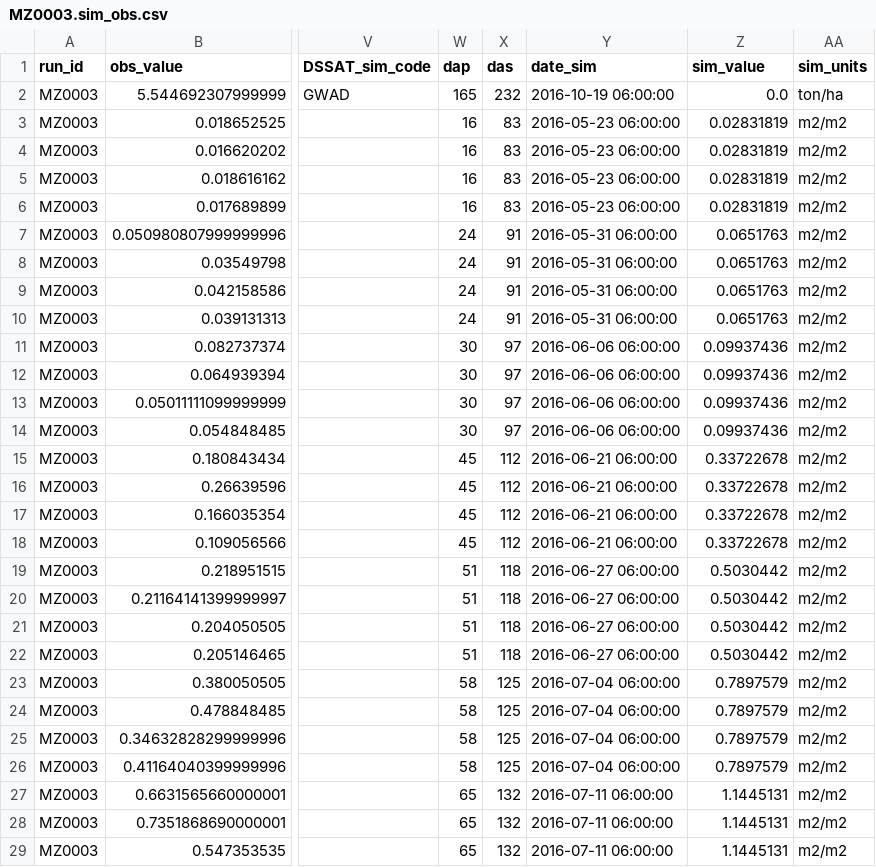
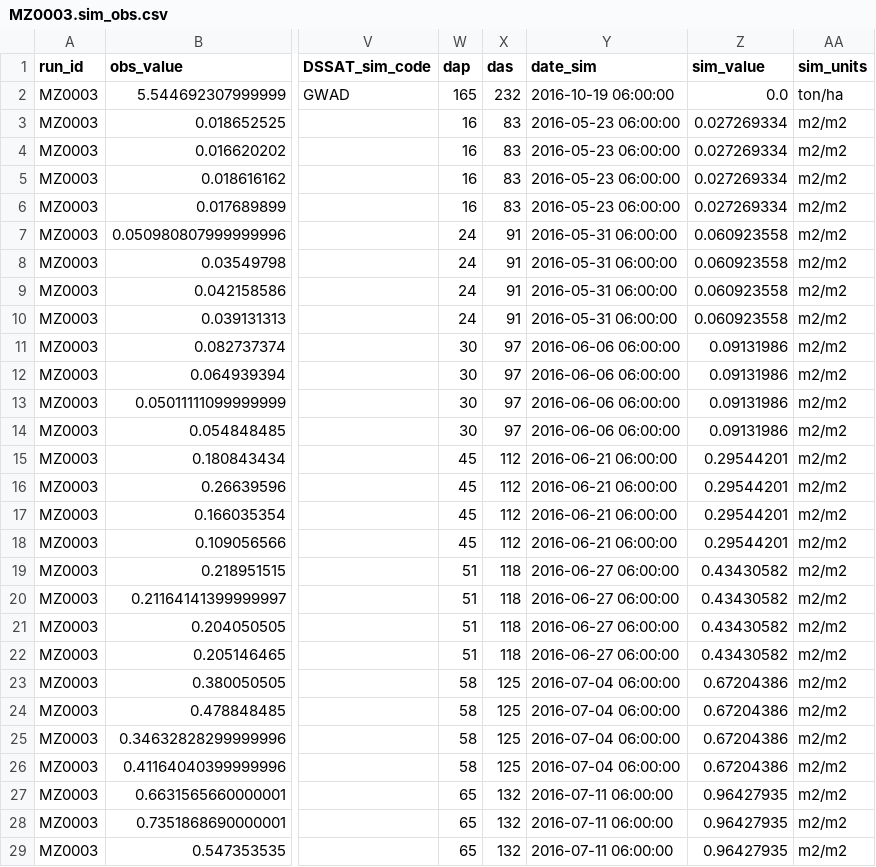
Before and after one commit to acassio11/py-jules, a CSV file: jules_run/namelists/output/MZ0003.sim_obs.csv, drawn as a sheet; only a part is shown, gaps mark what is left out; the diff covers the shown part only; the diff names each change by its address in the sheet, - before the commit and + after, or states it on an @@ line.

```diff
--- a/jules_run/namelists/output/MZ0003.sim_obs.csv
+++ b/jules_run/namelists/output/MZ0003.sim_obs.csv
-Z3:Z6 (sim_value): 0.02831819
+Z3:Z6 (sim_value): 0.027269334
-Z7:Z10 (sim_value): 0.0651763
+Z7:Z10 (sim_value): 0.060923558
-Z11:Z14 (sim_value): 0.09937436
+Z11:Z14 (sim_value): 0.09131986
-Z15:Z18 (sim_value): 0.33722678
+Z15:Z18 (sim_value): 0.29544201
-Z19:Z22 (sim_value): 0.5030442
+Z19:Z22 (sim_value): 0.43430582
-Z23:Z26 (sim_value): 0.7897579
+Z23:Z26 (sim_value): 0.67204386
-Z27:Z29 (sim_value): 1.1445131
+Z27:Z29 (sim_value): 0.96427935
```
Also changed, not shown: 161 edited cells elsewhere in this file, jules_run/namelists/output/MZ0003.day.time_pft_y_x.csv, jules_run/namelists/output/MZ0003.day.time_soil_y_x.csv, 16 other files.
